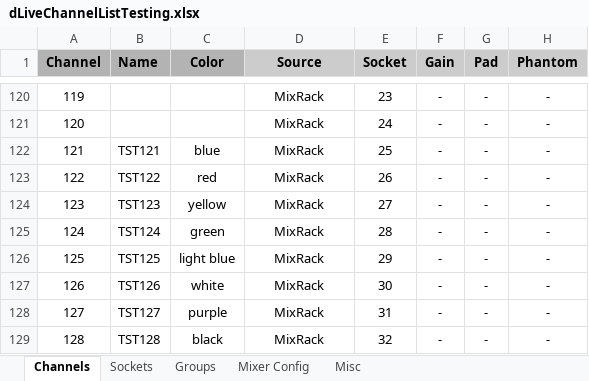
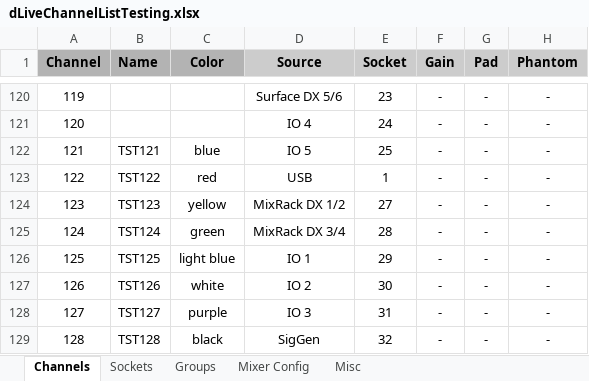
Before and after one commit to togrupe/dlive-midi-tools, an Excel workbook: testing/dLiveChannelListTesting.xlsx, sheet Channels, drawn as a sheet; only a part is shown, gaps mark what is left out; values as stored, in another font and other column widths than the file's, no borders; conditional formats not drawn; the diff covers the shown part only; the diff names each change by its address in the sheet, - before the commit and + after, or states it on an @@ line.

```diff
--- a/testing/dLiveChannelListTesting.xlsx (sheet Channels)
+++ b/testing/dLiveChannelListTesting.xlsx (sheet Channels)
-D120 (Source): MixRack
+D120 (Source): Surface DX 5/6
-D121 (Source): MixRack
+D121 (Source): IO 4
-D122 (Source): MixRack
+D122 (Source): IO 5
-D123 (Source): MixRack
+D123 (Source): USB
-E123 (Socket): 26
+E123 (Socket): 1
-D124 (Source): MixRack
+D124 (Source): MixRack DX 1/2
-D125 (Source): MixRack
+D125 (Source): MixRack DX 3/4
-D126 (Source): MixRack
+D126 (Source): IO 1
-D127 (Source): MixRack
+D127 (Source): IO 2
-D128 (Source): MixRack
+D128 (Source): IO 3
-D129 (Source): MixRack
+D129 (Source): SigGen
```
Also changed, not shown: 55 edited cells elsewhere in this sheet, 1 other file.
